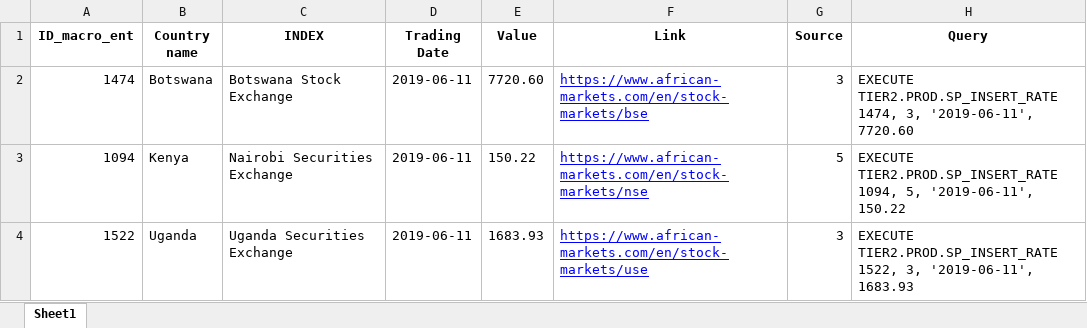
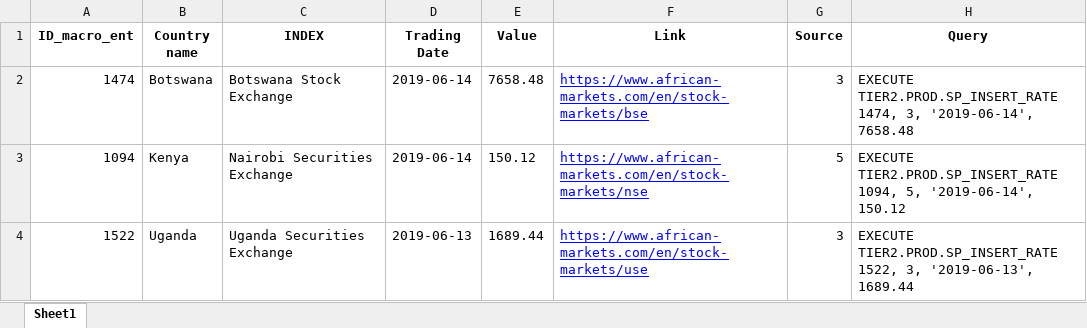
Before and after one commit to nguyenngoclinhchi/Data_Scraping, an Excel workbook: UgandaScrape/smart_data.xlsx, sheet Sheet1, drawn as a sheet; values as stored, in another font and other column widths than the file's, no borders; the diff names each change by its address in the sheet, - before the commit and + after, or states it on an @@ line.

```diff
--- a/UgandaScrape/smart_data.xlsx (sheet Sheet1)
+++ b/UgandaScrape/smart_data.xlsx (sheet Sheet1)
-D2:D3 (Trading Date): 2019-06-11
+D2:D3 (Trading Date): 2019-06-14
-E2 (Value): 7720.60
+E2 (Value): 7658.48
-H2 (Query): …1474, 3, '2019-06-11', 7720.60
+H2 (Query): …1474, 3, '2019-06-14', 7658.48
-E3 (Value): 150.22
+E3 (Value): 150.12
-H3 (Query): …1094, 5, '2019-06-11', 150.22
+H3 (Query): …1094, 5, '2019-06-14', 150.12
-D4 (Trading Date): 2019-06-11
+D4 (Trading Date): 2019-06-13
-E4 (Value): 1683.93
+E4 (Value): 1689.44
-H4 (Query): …1522, 3, '2019-06-11', 1683.93
+H4 (Query): …1522, 3, '2019-06-13', 1689.44
```
Also changed, not shown: 5 other files.
